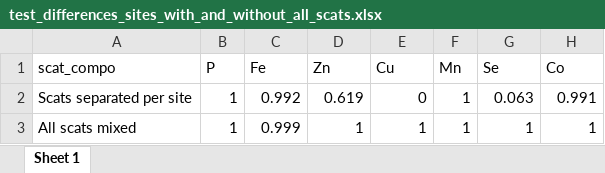
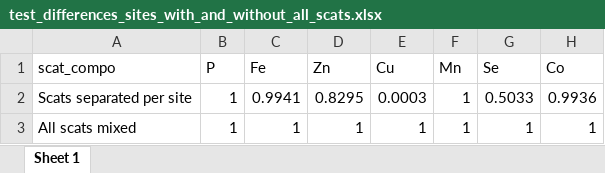
Before and after one commit to Lola-san/Agazella.modelling.Ker, an Excel workbook: output/sites/test_differences_sites_with_and_without_all_scats.xlsx, sheet Sheet 1, drawn as a sheet; values as stored, in another font and other column widths than the file's, no borders; the diff names each change by its address in the sheet, - before the commit and + after, or states it on an @@ line.

```diff
--- a/output/sites/test_differences_sites_with_and_without_all_scats.xlsx (sheet Sheet 1)
+++ b/output/sites/test_differences_sites_with_and_without_all_scats.xlsx (sheet Sheet 1)
-C2 (Fe): 0.992
+C2 (Fe): 0.9941
-D2 (Zn): 0.619
+D2 (Zn): 0.8295
-E2 (Cu): 0
+E2 (Cu): 0.0003
-G2 (Se): 0.063
+G2 (Se): 0.5033
-H2 (Co): 0.991
+H2 (Co): 0.9936
-C3 (Fe): 0.999
+C3 (Fe): 1
```
Also changed, not shown: output/sites/table_summary_model_parameters.xlsx, output/sites/table_summary_sites_nut_total_estimates.xlsx, 30 other files.
